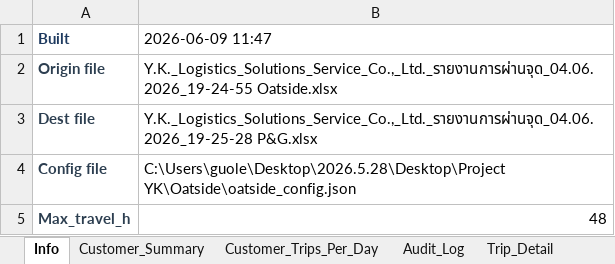
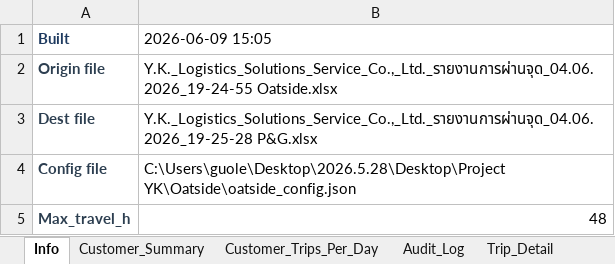
Before and after one commit to yk-logistics/transport-rate-calculator, an Excel workbook: Oatside/TransportRateCalculator/reports/oatside-apr2026/exports/00_Full_Workbook.xlsx, sheet Info, drawn as a sheet; only a part is shown; values as stored, in another font and other column widths than the file's, no borders; the diff names each change by its address in the sheet, - before the commit and + after, or states it on an @@ line.

```diff
--- a/Oatside/TransportRateCalculator/reports/oatside-apr2026/exports/00_Full_Workbook.xlsx (sheet Info)
+++ b/Oatside/TransportRateCalculator/reports/oatside-apr2026/exports/00_Full_Workbook.xlsx (sheet Info)
-B1: 2026-06-09 11:47
+B1: 2026-06-09 15:05
```
Also changed, not shown: Oatside/TransportRateCalculator/reports/oatside-apr2026/exports/08_Daily_Time_24h_Check.xlsx, Oatside/TransportRateCalculator/reports/oatside-apr2026/exports/15_Trips_Pricing_All.xlsx, 56 other files.
